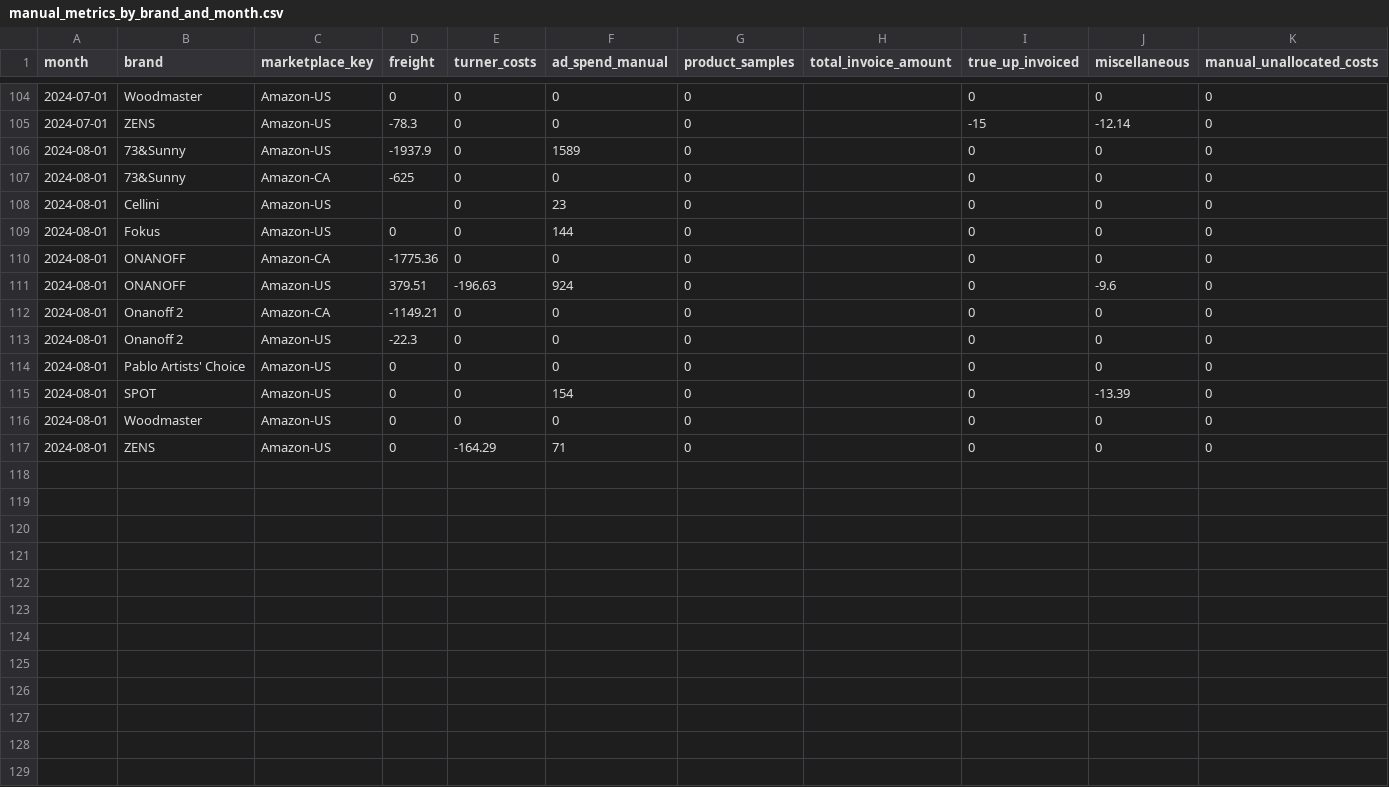
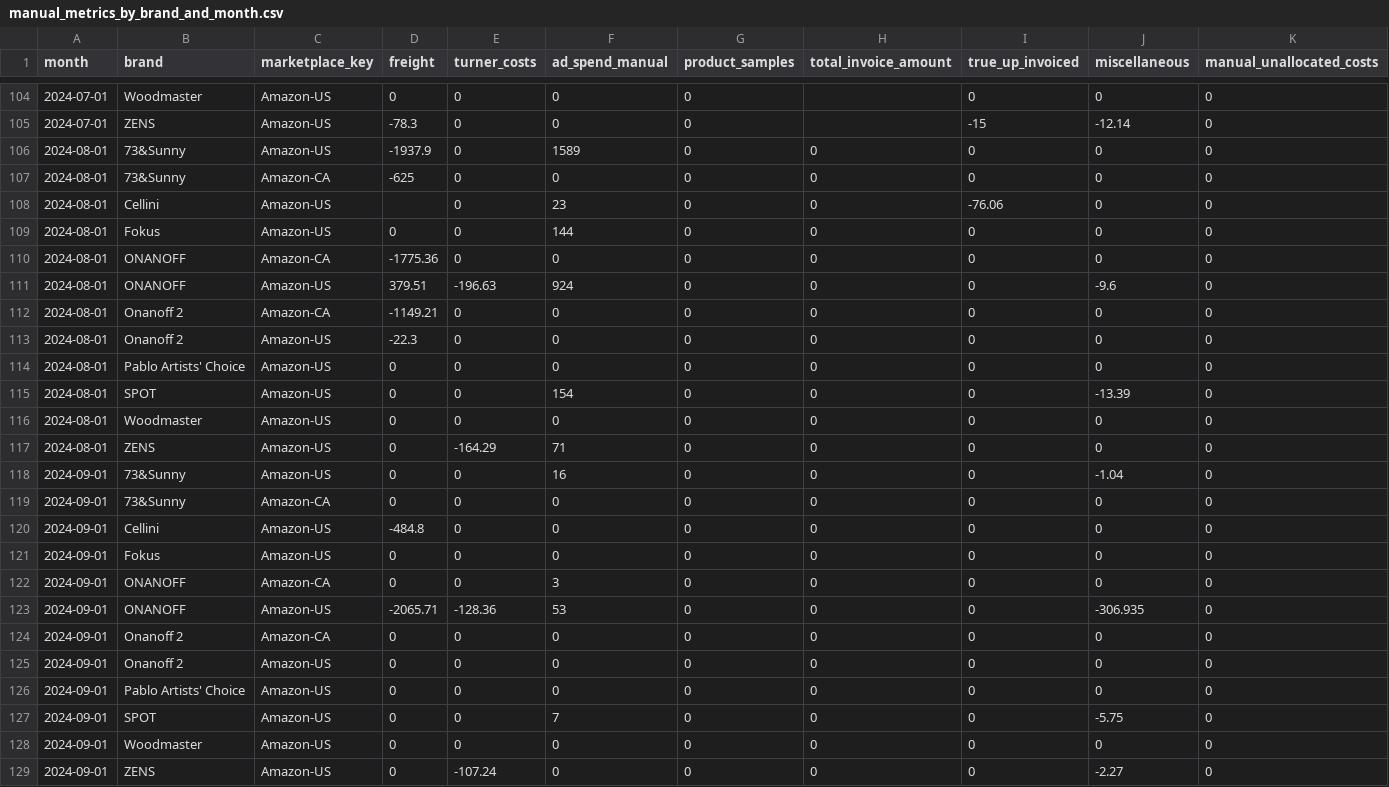
Before and after one commit to aaronbunda1/brandhut_data, a CSV file: bh_dbt/seeds/manual_metrics_by_brand_and_month.csv, drawn as a sheet; only a part is shown, gaps mark what is left out.

```diff
--- a/bh_dbt/seeds/manual_metrics_by_brand_and_month.csv
+++ b/bh_dbt/seeds/manual_metrics_by_brand_and_month.csv
@@ -105,13 +105,25 @@ month,brand,marketplace_key,freight,turner_costs,ad_spend_manual,product_samples
 2024-07-01,ZENS,Amazon-US,-78.3,0,0,0,,-15,-12.14,0
-2024-08-01,73&Sunny,Amazon-US,-1937.9,0,1589,0,,0,0,0
-2024-08-01,73&Sunny,Amazon-CA,-625,0,0,0,,0,0,0
-2024-08-01,Cellini,Amazon-US,,0,23,0,,0,0,0
-2024-08-01,Fokus,Amazon-US,0,0,144,0,,0,0,0
-2024-08-01,ONANOFF,Amazon-CA,-1775.36,0,0,0,,0,0,0
-2024-08-01,ONANOFF,Amazon-US,379.51,-196.63,924,0,,0,-9.6,0
-2024-08-01,Onanoff 2,Amazon-CA,-1149.21,0,0,0,,0,0,0
-2024-08-01,Onanoff 2,Amazon-US,-22.3,0,0,0,,0,0,0
-2024-08-01,Pablo Artists' Choice,Amazon-US,0,0,0,0,,0,0,0
-2024-08-01,SPOT,Amazon-US,0,0,154,0,,0,-13.39,0
-2024-08-01,Woodmaster,Amazon-US,0,0,0,0,,0,0,0
-2024-08-01,ZENS,Amazon-US,0,-164.29,71,0,,0,0,0
+2024-08-01,73&Sunny,Amazon-US,-1937.9,0,1589,0,0,0,0,0
+2024-08-01,73&Sunny,Amazon-CA,-625,0,0,0,0,0,0,0
+2024-08-01,Cellini,Amazon-US,,0,23,0,0,-76.06,0,0
+2024-08-01,Fokus,Amazon-US,0,0,144,0,0,0,0,0
+2024-08-01,ONANOFF,Amazon-CA,-1775.36,0,0,0,0,0,0,0
+2024-08-01,ONANOFF,Amazon-US,379.51,-196.63,924,0,0,0,-9.6,0
+2024-08-01,Onanoff 2,Amazon-CA,-1149.21,0,0,0,0,0,0,0
+2024-08-01,Onanoff 2,Amazon-US,-22.3,0,0,0,0,0,0,0
+2024-08-01,Pablo Artists' Choice,Amazon-US,0,0,0,0,0,0,0,0
+2024-08-01,SPOT,Amazon-US,0,0,154,0,0,0,-13.39,0
+2024-08-01,Woodmaster,Amazon-US,0,0,0,0,0,0,0,0
+2024-08-01,ZENS,Amazon-US,0,-164.29,71,0,0,0,0,0
+2024-09-01,73&Sunny,Amazon-US,0,0,16,0,0,0,-1.04,0
+2024-09-01,73&Sunny,Amazon-CA,0,0,0,0,0,0,0,0
+2024-09-01,Cellini,Amazon-US,-484.8,0,0,0,0,0,0,0
+2024-09-01,Fokus,Amazon-US,0,0,0,0,0,0,0,0
+2024-09-01,ONANOFF,Amazon-CA,0,0,3,0,0,0,0,0
+2024-09-01,ONANOFF,Amazon-US,-2065.71,-128.36,53,0,0,0,-306.935,0
+2024-09-01,Onanoff 2,Amazon-CA,0,0,0,0,0,0,0,0
+2024-09-01,Onanoff 2,Amazon-US,0,0,0,0,0,0,0,0
+2024-09-01,Pablo Artists' Choice,Amazon-US,0,0,0,0,0,0,0,0
+2024-09-01,SPOT,Amazon-US,0,0,7,0,0,0,-5.75,0
+2024-09-01,Woodmaster,Amazon-US,0,0,0,0,0,0,0,0
+2024-09-01,ZENS,Amazon-US,0,-107.24,0,0,0,0,-2.27,0
```
Also changed, not shown: bh_dbt/seeds/invoice_amounts.csv.
